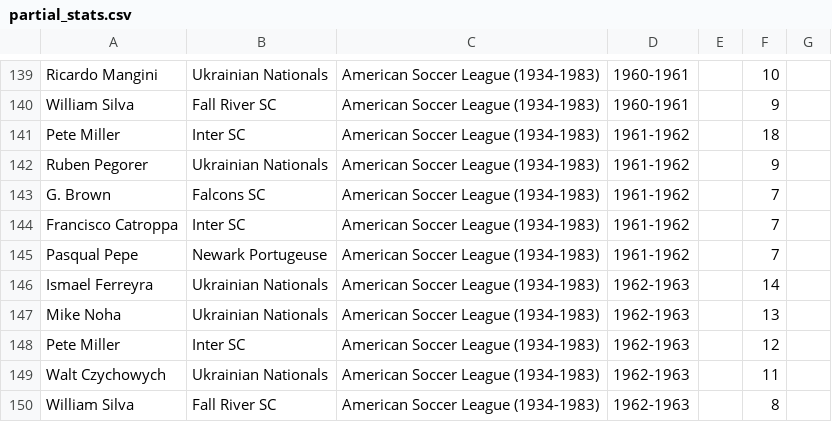
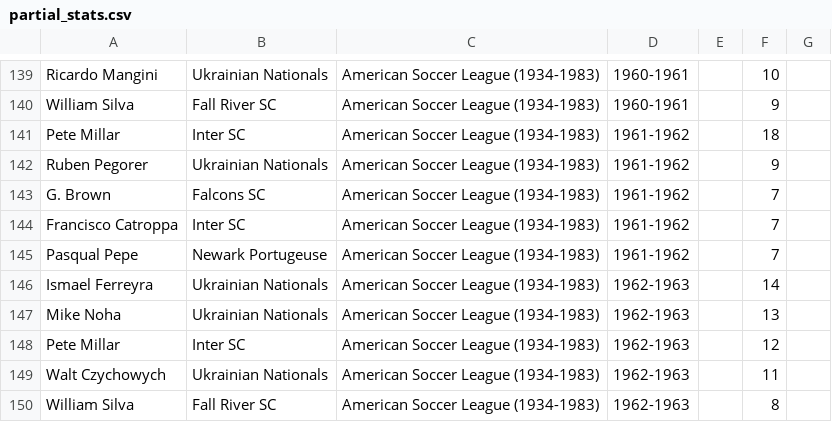
Before and after one commit to SoccerStatsUS/soccerdata, a CSV file: data/stats/partial_stats.csv, drawn as a sheet; only a part is shown, gaps mark what is left out.

```diff
--- a/data/stats/partial_stats.csv
+++ b/data/stats/partial_stats.csv
@@ -140,3 +140,3 @@ Ricardo Mangini	Ukrainian Nationals	American Soccer League (1934-1983)	1960-1961
 William Silva	Fall River SC	American Soccer League (1934-1983)	1960-1961		9	
-Pete Miller	Inter SC	American Soccer League (1934-1983)	1961-1962		18	
+Pete Millar	Inter SC	American Soccer League (1934-1983)	1961-1962		18	
 Ruben Pegorer	Ukrainian Nationals	American Soccer League (1934-1983)	1961-1962		9	
@@ -147,3 +147,3 @@ Ismael Ferreyra	Ukrainian Nationals	American Soccer League (1934-1983)	1962-1963
 Mike Noha	Ukrainian Nationals	American Soccer League (1934-1983)	1962-1963		13	
-Pete Miller	Inter SC	American Soccer League (1934-1983)	1962-1963		12	
+Pete Millar	Inter SC	American Soccer League (1934-1983)	1962-1963		12	
 Walt Czychowych	Ukrainian Nationals	American Soccer League (1934-1983)	1962-1963		11	
```
Also changed, not shown: data/people/usl_bios.csv, 2 other files.
